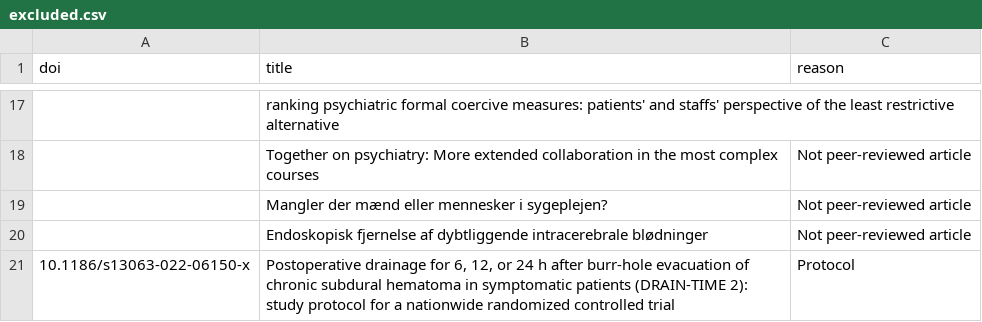
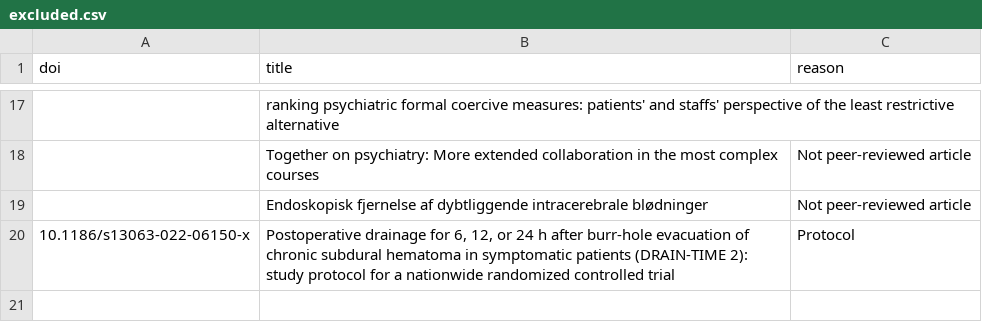
Before and after one commit to anton0949/RDS-psychiatry-publications-2022, a CSV file: Data/excluded.csv, drawn as a sheet; only a part is shown, gaps mark what is left out; the diff names each change by its address in the sheet, - before the commit and + after, or states it on an @@ line.

Commit message:
Updated dataset

```diff
--- a/Data/excluded.csv
+++ b/Data/excluded.csv
-row 19:  | Mangler der mænd eller mennesker i sygeplejen? | Not peer-reviewed article
```
Also changed, not shown: Data/authors.csv.
